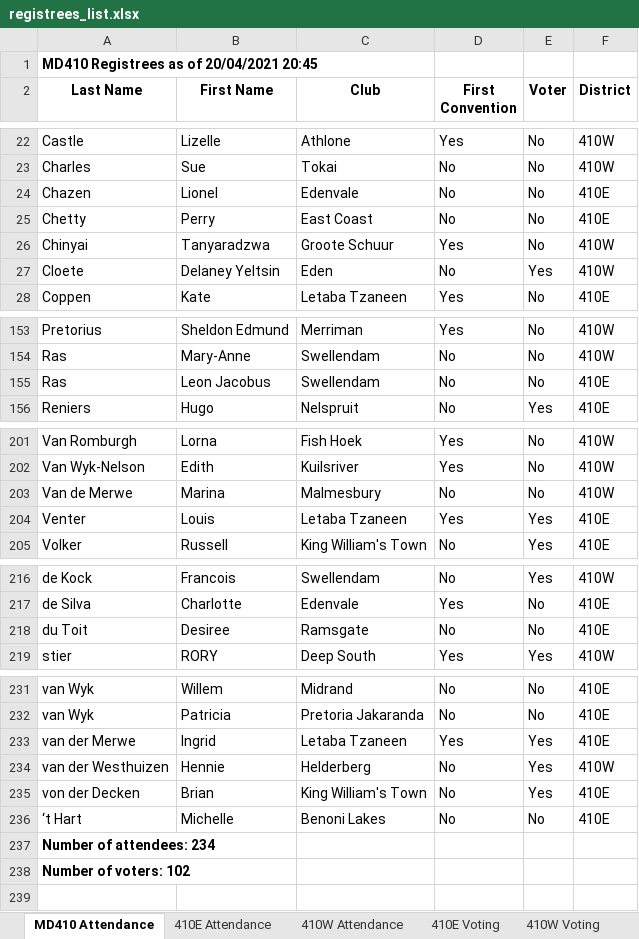
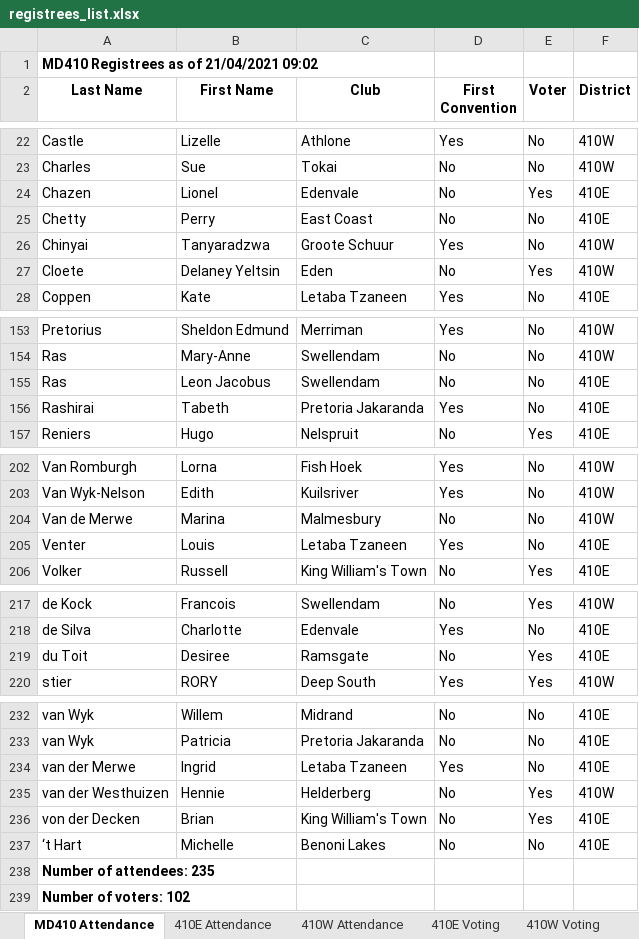
Before and after one commit to kimvanwyk/md410_2021_conv_website, an Excel workbook: static/docs/registrees_list.xlsx, sheet MD410 Attendance, drawn as a sheet; only a part is shown, gaps mark what is left out; values as stored, in another font and other column widths than the file's, no borders; addresses are those after the commit; the diff names each change by its address in the sheet, - before the commit and + after, or states it on an @@ line.

Commit message:
Registree stats backup on Wed 21 Apr 2021 09:02:06 SAST

```diff
--- a/static/docs/registrees_list.xlsx (sheet MD410 Attendance)
+++ b/static/docs/registrees_list.xlsx (sheet MD410 Attendance)
-A1 (Last Name): MD410 Registrees as of 20/04/2021 20:45
+A1 (Last Name): MD410 Registrees as of 21/04/2021 09:02
-E24 (Voter): No
+E24 (Voter): Yes
+row 156: Rashirai | Tabeth | Pretoria Jakaranda | Yes | No | 410E
-E205 (Voter): Yes
+E205 (Voter): No
-E219 (Voter): No
+E219 (Voter): Yes
-E234 (Voter): Yes
+E234 (Voter): No
-A238 (Last Name): Number of attendees: 234
+A238 (Last Name): Number of attendees: 235
```
Also changed, not shown: sheet 410E Attendance, sheet 410E Voting, sheet 410W Voting, sheet 410W Attendance, 3 other files.
